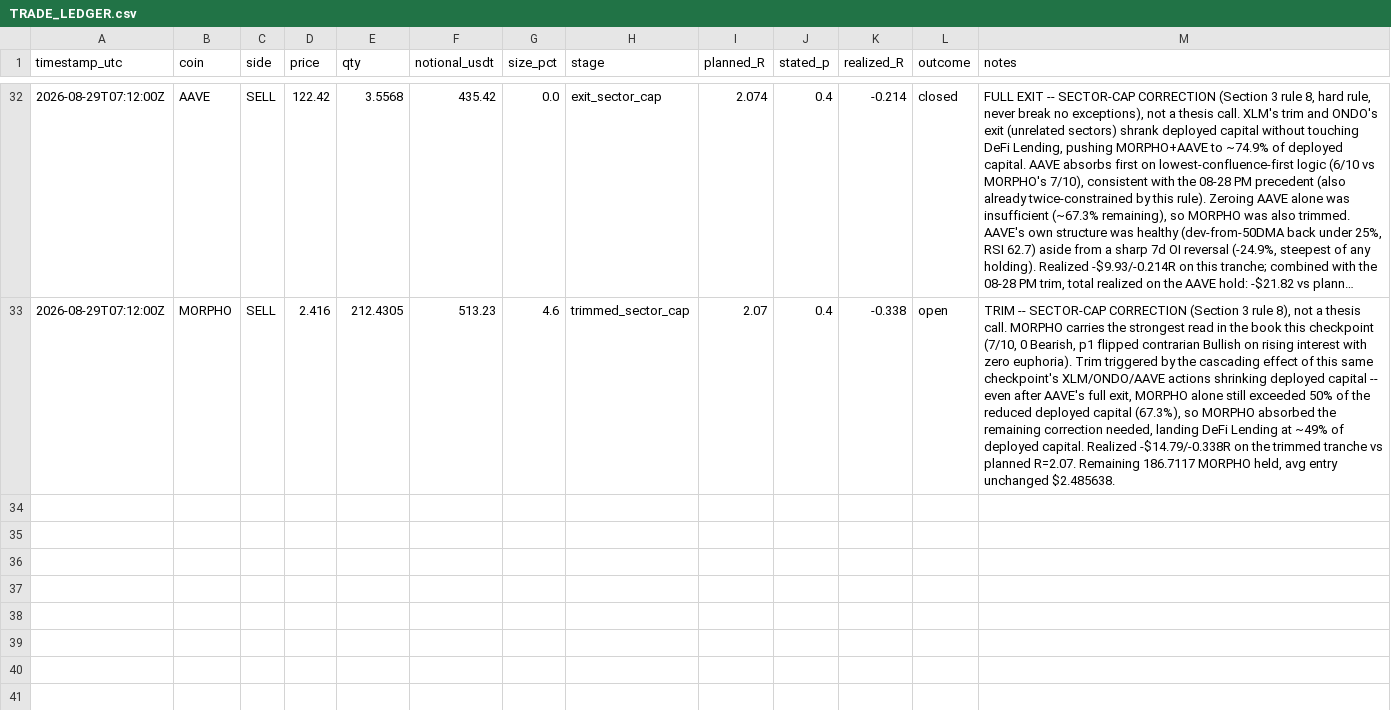
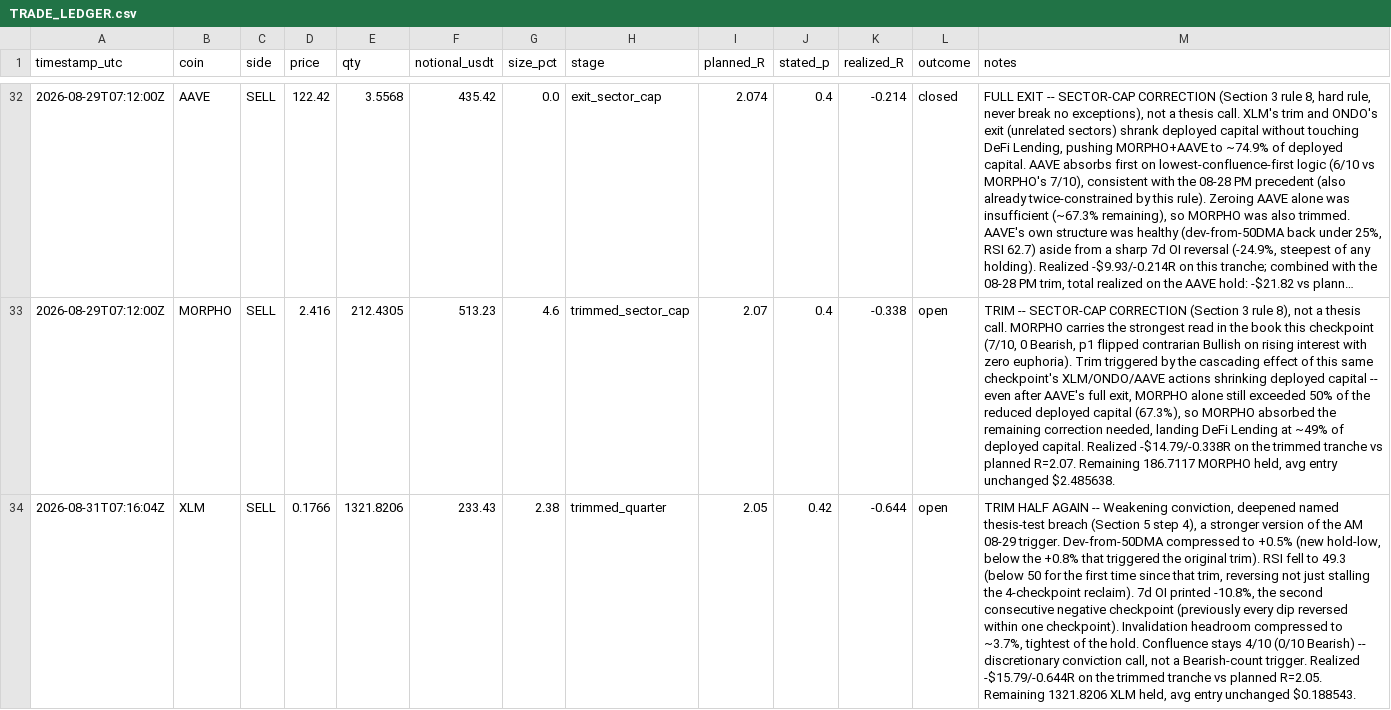
Before and after one commit to shadasinger/silvercrescent-crypto, a CSV file: state/TRADE_LEDGER.csv, drawn as a sheet; only a part is shown, gaps mark what is left out; long unchanged cells end in …; the diff names each change by its address in the sheet, - before the commit and + after, or states it on an @@ line.

```diff
--- a/state/TRADE_LEDGER.csv
+++ b/state/TRADE_LEDGER.csv
+row 34: 2026-08-31T07:16:04Z | XLM | SELL | 0.1766 | 1321.8206 | 233.43 | 2.38 | trimmed_quarter | 2.05 | 0.42 | -0.644 | open | TRIM HALF AGAIN -- Weakening conviction, deepened named thesis-test breach (Section 5 step 4), a stronger version of the AM 08-29 trigger. Dev-from-50DMA compressed to +0.5% (new hold-low, below the +0.8% that triggered the original trim). RSI fell to 49.3 (below 50 for the first time since that trim, reversing not just stalling the 4-checkpoint reclaim). 7d OI printed -10.8%, the second consecutive negative checkpoint (previously every dip reversed within one checkpoint). Invalidation headroom compressed to ~3.7%, tightest of the hold. Confluence stays 4/10 (0/10 Bearish) -- discretionary conviction call, not a Bearish-count trigger. Realized -$15.79/-0.644R on the trimmed tranche vs planned R=2.05. Remaining 1321.8206 XLM held, avg entry unchanged $0.188543.
```
Also changed, not shown: 8 other files.
